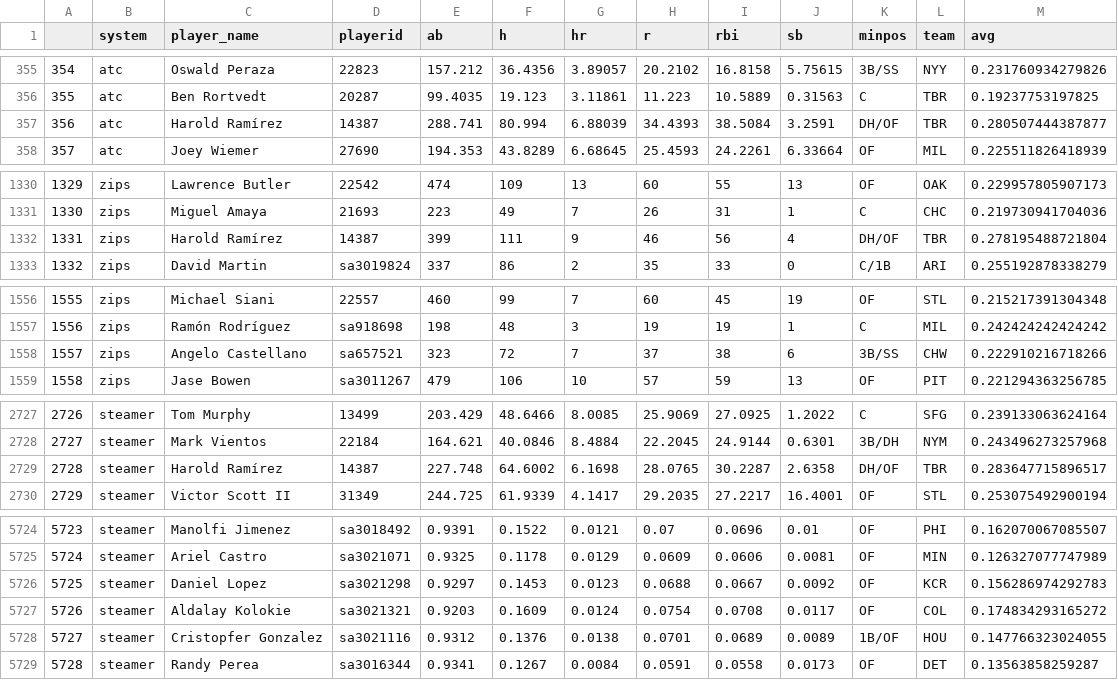
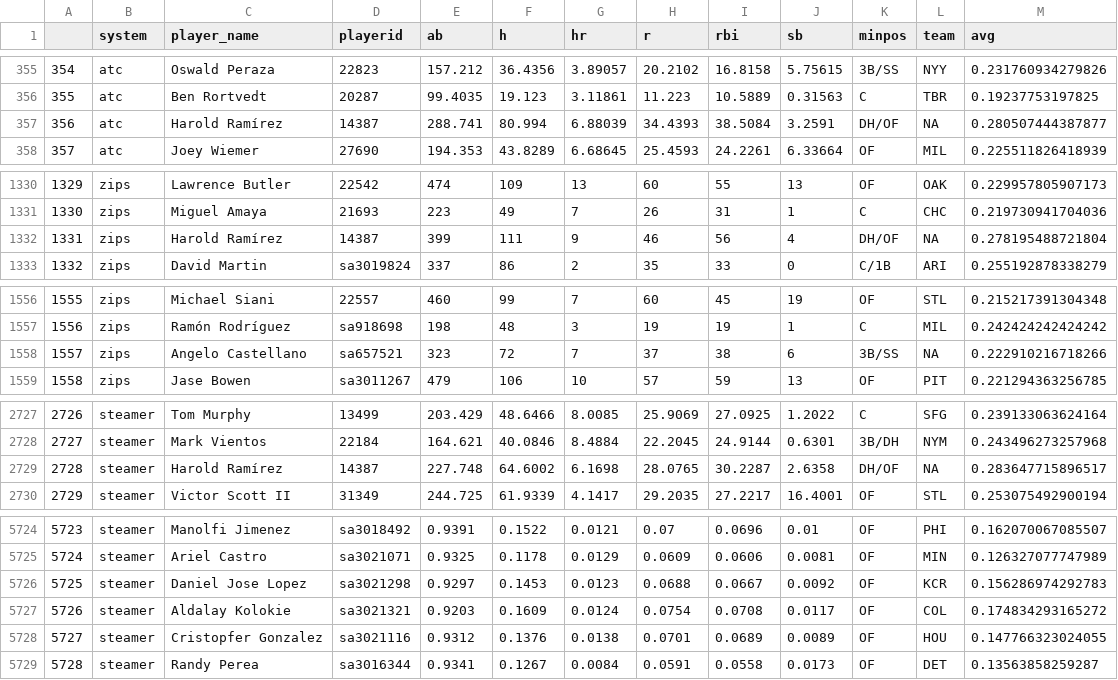
Before and after one commit to bdidds2/Betting, a CSV file: ottoneu/hitters_df.csv, drawn as a sheet; only a part is shown, gaps mark what is left out; the diff covers the shown part only.

```diff
--- a/ottoneu/hitters_df.csv
+++ b/ottoneu/hitters_df.csv
@@ -356,3 +356,3 @@
 "355","atc","Ben Rortvedt","20287",99.4035,19.123,3.11861,11.223,10.5889,0.31563,"C","TBR",0.19237753197825
-"356","atc","Harold Ramírez","14387",288.741,80.994,6.88039,34.4393,38.5084,3.2591,"DH/OF","TBR",0.280507444387877
+"356","atc","Harold Ramírez","14387",288.741,80.994,6.88039,34.4393,38.5084,3.2591,"DH/OF",NA,0.280507444387877
 "357","atc","Joey Wiemer","27690",194.353,43.8289,6.68645,25.4593,24.2261,6.33664,"OF","MIL",0.225511826418939
@@ -1331,3 +1331,3 @@
 "1330","zips","Miguel Amaya","21693",223,49,7,26,31,1,"C","CHC",0.219730941704036
-"1331","zips","Harold Ramírez","14387",399,111,9,46,56,4,"DH/OF","TBR",0.278195488721804
+"1331","zips","Harold Ramírez","14387",399,111,9,46,56,4,"DH/OF",NA,0.278195488721804
 "1332","zips","David Martin","sa3019824",337,86,2,35,33,0,"C/1B","ARI",0.255192878338279
@@ -1557,3 +1557,3 @@
 "1556","zips","Ramón Rodríguez","sa918698",198,48,3,19,19,1,"C","MIL",0.242424242424242
-"1557","zips","Angelo Castellano","sa657521",323,72,7,37,38,6,"3B/SS","CHW",0.222910216718266
+"1557","zips","Angelo Castellano","sa657521",323,72,7,37,38,6,"3B/SS",NA,0.222910216718266
 "1558","zips","Jase Bowen","sa3011267",479,106,10,57,59,13,"OF","PIT",0.221294363256785
@@ -2728,3 +2728,3 @@
 "2727","steamer","Mark Vientos","22184",164.621,40.0846,8.4884,22.2045,24.9144,0.6301,"3B/DH","NYM",0.243496273257968
-"2728","steamer","Harold Ramírez","14387",227.748,64.6002,6.1698,28.0765,30.2287,2.6358,"DH/OF","TBR",0.283647715896517
+"2728","steamer","Harold Ramírez","14387",227.748,64.6002,6.1698,28.0765,30.2287,2.6358,"DH/OF",NA,0.283647715896517
 "2729","steamer","Victor Scott II","31349",244.725,61.9339,4.1417,29.2035,27.2217,16.4001,"OF","STL",0.253075492900194
@@ -5725,5 +5725,5 @@
 "5724","steamer","Ariel Castro","sa3021071",0.9325,0.1178,0.0129,0.0609,0.0606,0.0081,"OF","MIN",0.126327077747989
-"5725","steamer","Daniel Lopez","sa3021298",0.9297,0.1453,0.0123,0.0688,0.0667,0.0092,"OF","KCR",0.156286974292783
+"5725","steamer","Daniel Jose Lopez","sa3021298",0.9297,0.1453,0.0123,0.0688,0.0667,0.0092,"OF","KCR",0.156286974292783
 "5726","steamer","Aldalay Kolokie","sa3021321",0.9203,0.1609,0.0124,0.0754,0.0708,0.0117,"OF","COL",0.174834293165272
-"5727","steamer","Cristopfer Gonzalez","sa3021116",0.9312,0.1376,0.0138,0.0701,0.0689,0.0089,"1B/OF","HOU",0.147766323024055
+"5727","steamer","Cristopfer Gonzalez","sa3021116",0.9312,0.1376,0.0138,0.0701,0.0689,0.0089,"OF","HOU",0.147766323024055
 "5728","steamer","Randy Perea","sa3016344",0.9341,0.1267,0.0084,0.0591,0.0558,0.0173,"OF","DET",0.13563858259287
```
Also changed, not shown: 11 edited cells elsewhere in this file, ottoneu/all_pitchers.csv, ottoneu/bum_bum_pitchers.csv, 3 other files.
